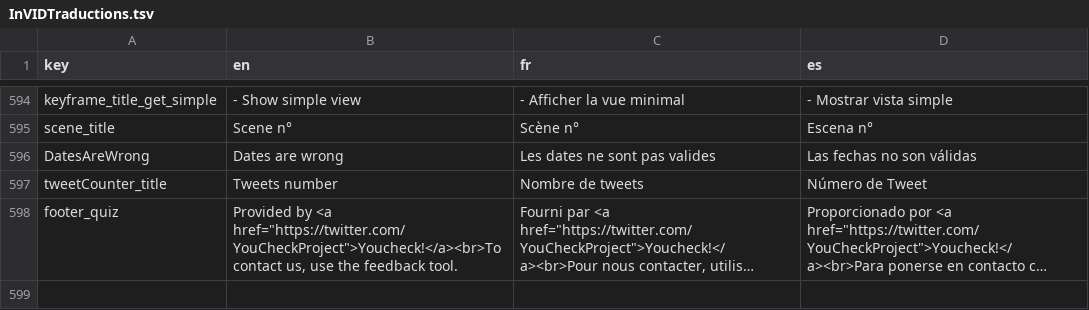
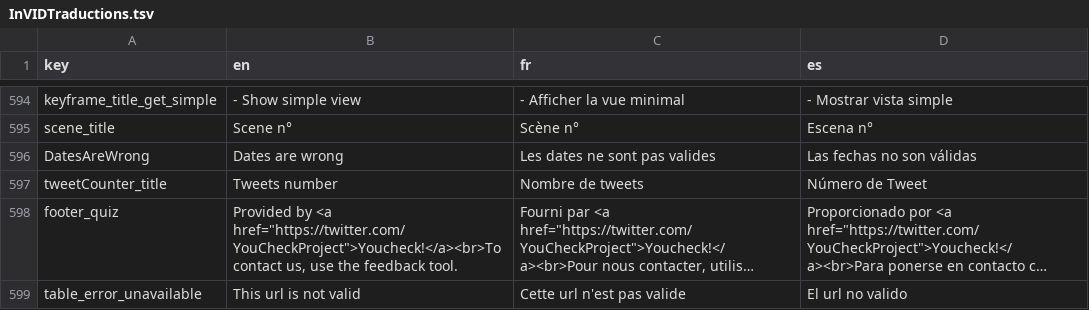
Before and after one commit to AFP-Medialab/verification-plugin, a TSV file: src/components/languages/InVIDTraductions.tsv, drawn as a sheet; only a part is shown, gaps mark what is left out; long unchanged cells end in …; the diff names each change by its address in the sheet, - before the commit and + after, or states it on an @@ line.

```diff
--- a/src/components/languages/InVIDTraductions.tsv
+++ b/src/components/languages/InVIDTraductions.tsv
+row 599: table_error_unavailable | This url is not valid | Cette url n'est pas valide | El url no valido
```
Also changed, not shown: 9 other files.
